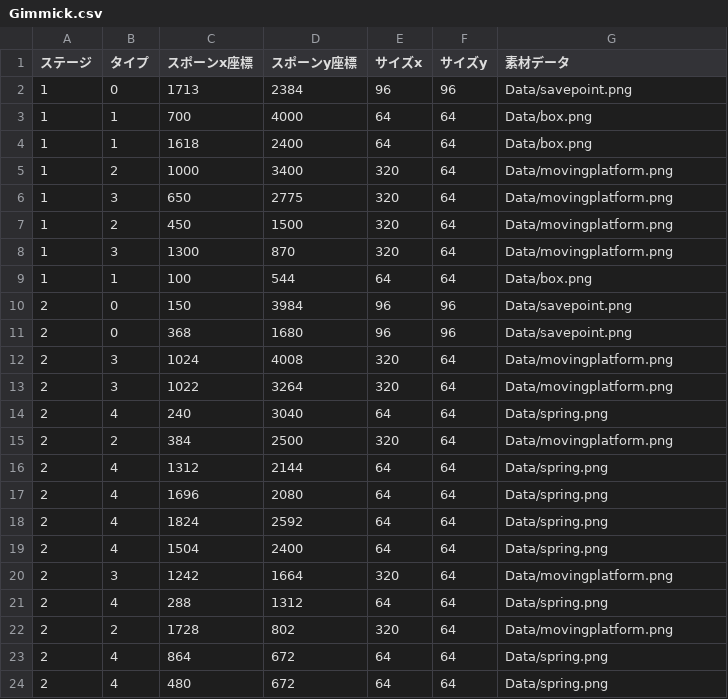
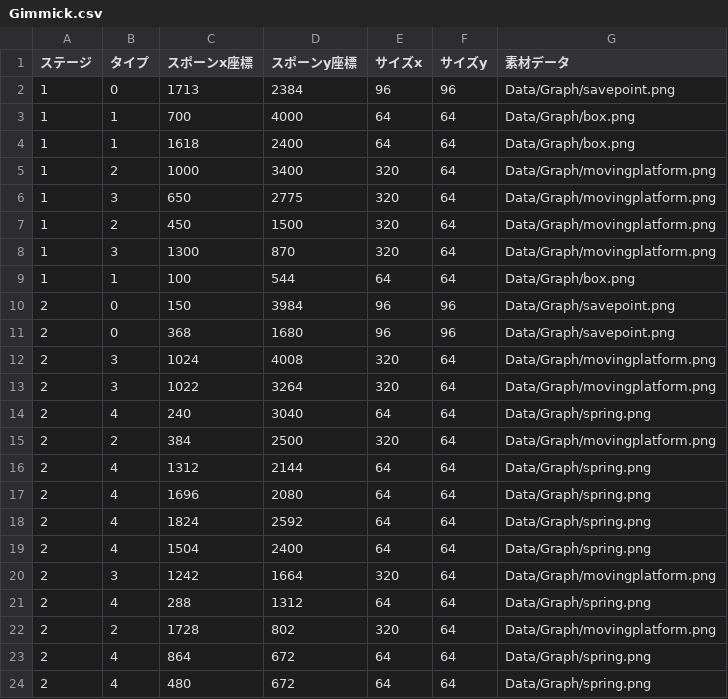
Before and after one commit to YukinoSasa/StarStory, a CSV file: csv/Gimmick.csv, drawn as a sheet.

```diff
--- a/csv/Gimmick.csv
+++ b/csv/Gimmick.csv
@@ -1,24 +1,24 @@
 ステージ,タイプ,スポーンx座標,スポーンy座標,サイズx,サイズy,素材データ
-1,0,1713,2384,96,96,Data/savepoint.png
-1,1,700,4000,64,64,Data/box.png
-1,1,1618,2400,64,64,Data/box.png
-1,2,1000,3400,320,64,Data/movingplatform.png
-1,3,650,2775,320,64,Data/movingplatform.png
-1,2,450,1500,320,64,Data/movingplatform.png
-1,3,1300,870,320,64,Data/movingplatform.png
-1,1,100,544,64,64,Data/box.png
-2,0,150,3984,96,96,Data/savepoint.png
-2,0,368,1680,96,96,Data/savepoint.png
-2,3,1024,4008,320,64,Data/movingplatform.png
-2,3,1022,3264,320,64,Data/movingplatform.png
-2,4,240,3040,64,64,Data/spring.png
-2,2,384,2500,320,64,Data/movingplatform.png
-2,4,1312,2144,64,64,Data/spring.png
-2,4,1696,2080,64,64,Data/spring.png
-2,4,1824,2592,64,64,Data/spring.png
-2,4,1504,2400,64,64,Data/spring.png
-2,3,1242,1664,320,64,Data/movingplatform.png
-2,4,288,1312,64,64,Data/spring.png
-2,2,1728,802,320,64,Data/movingplatform.png
-2,4,864,672,64,64,Data/spring.png
-2,4,480,672,64,64,Data/spring.png
+1,0,1713,2384,96,96,Data/Graph/savepoint.png
+1,1,700,4000,64,64,Data/Graph/box.png
+1,1,1618,2400,64,64,Data/Graph/box.png
+1,2,1000,3400,320,64,Data/Graph/movingplatform.png
+1,3,650,2775,320,64,Data/Graph/movingplatform.png
+1,2,450,1500,320,64,Data/Graph/movingplatform.png
+1,3,1300,870,320,64,Data/Graph/movingplatform.png
+1,1,100,544,64,64,Data/Graph/box.png
+2,0,150,3984,96,96,Data/Graph/savepoint.png
+2,0,368,1680,96,96,Data/Graph/savepoint.png
+2,3,1024,4008,320,64,Data/Graph/movingplatform.png
+2,3,1022,3264,320,64,Data/Graph/movingplatform.png
+2,4,240,3040,64,64,Data/Graph/spring.png
+2,2,384,2500,320,64,Data/Graph/movingplatform.png
+2,4,1312,2144,64,64,Data/Graph/spring.png
+2,4,1696,2080,64,64,Data/Graph/spring.png
+2,4,1824,2592,64,64,Data/Graph/spring.png
+2,4,1504,2400,64,64,Data/Graph/spring.png
+2,3,1242,1664,320,64,Data/Graph/movingplatform.png
+2,4,288,1312,64,64,Data/Graph/spring.png
+2,2,1728,802,320,64,Data/Graph/movingplatform.png
+2,4,864,672,64,64,Data/Graph/spring.png
+2,4,480,672,64,64,Data/Graph/spring.png
```
Also changed, not shown: csv/Enemy.csv, csv/Item.csv, 26 other files.
